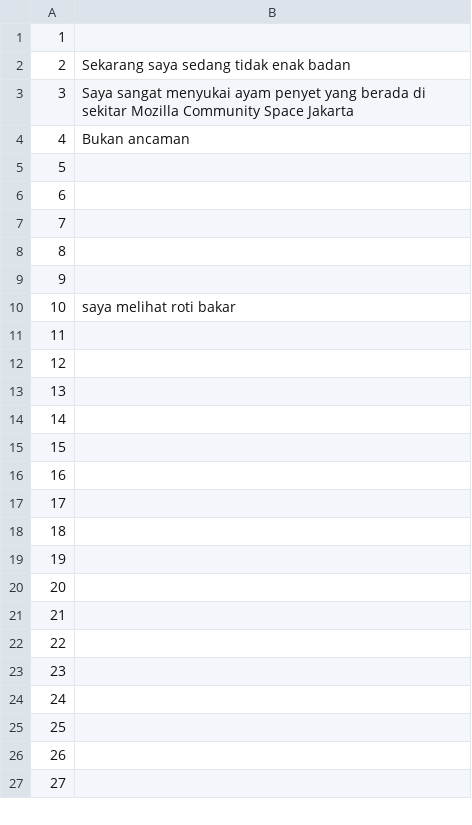
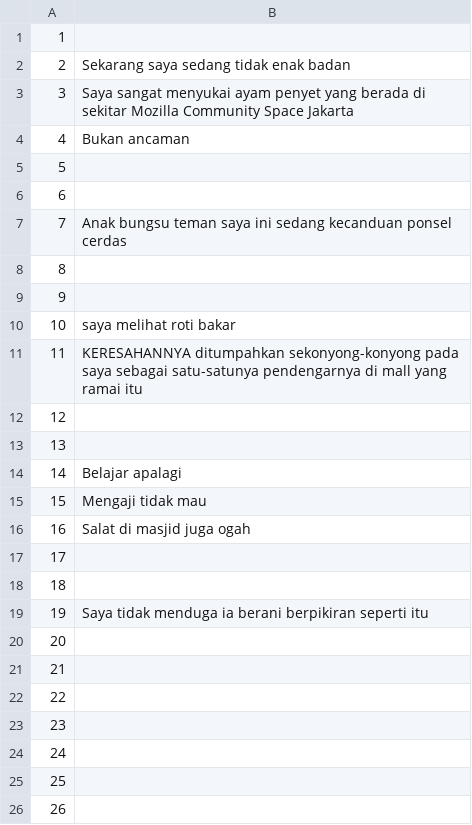
Before and after one commit to common-voice/cv-global-sprint-sentences, a CSV file: corpus.id.csv, drawn as a sheet; only a part is shown; the shorter side is filled out with more unchanged rows.

Commit message:
New translations corpus.csv (Indonesian)

```diff
--- a/corpus.id.csv
+++ b/corpus.id.csv
@@ -6,3 +6,3 @@
 "6",""
-"7",""
+"7","Anak bungsu teman saya ini sedang kecanduan ponsel cerdas"
 "8",""
@@ -10,11 +10,11 @@
 "10","saya melihat roti bakar"
-"11",""
+"11","KERESAHANNYA ditumpahkan sekonyong-konyong pada saya sebagai satu-satunya pendengarnya di mall yang ramai itu"
 "12",""
 "13",""
-"14",""
-"15",""
-"16",""
+"14","Belajar apalagi"
+"15","Mengaji tidak mau"
+"16","Salat di masjid juga ogah"
 "17",""
 "18",""
-"19",""
+"19","Saya tidak menduga ia berani berpikiran seperti itu"
 "20",""
```
